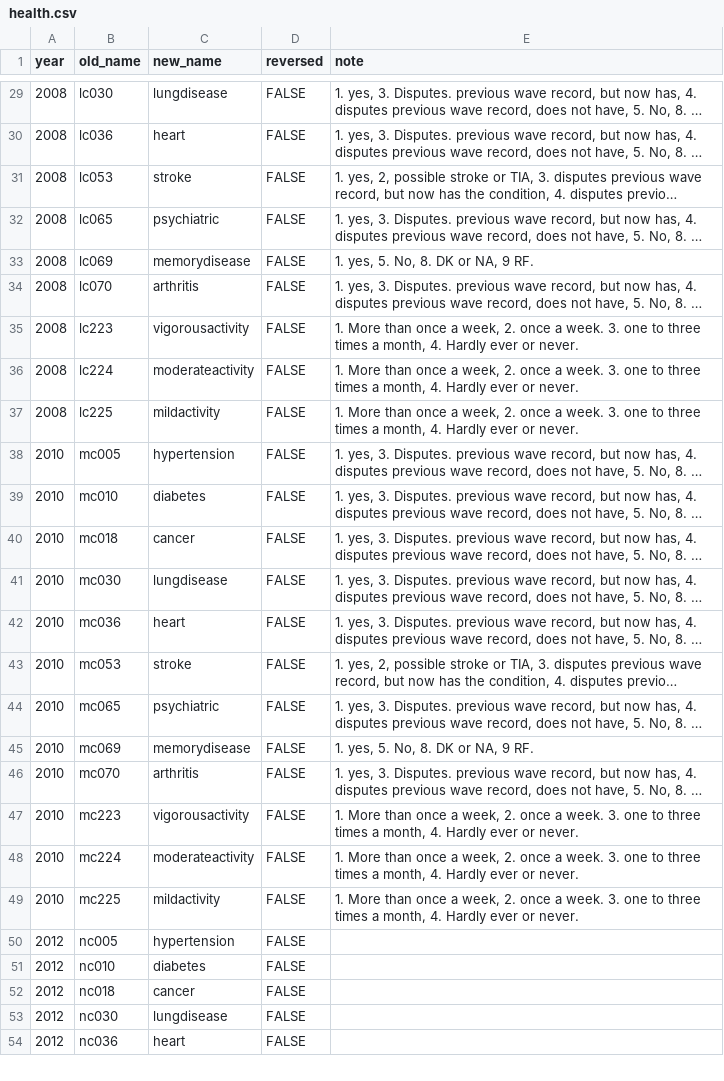
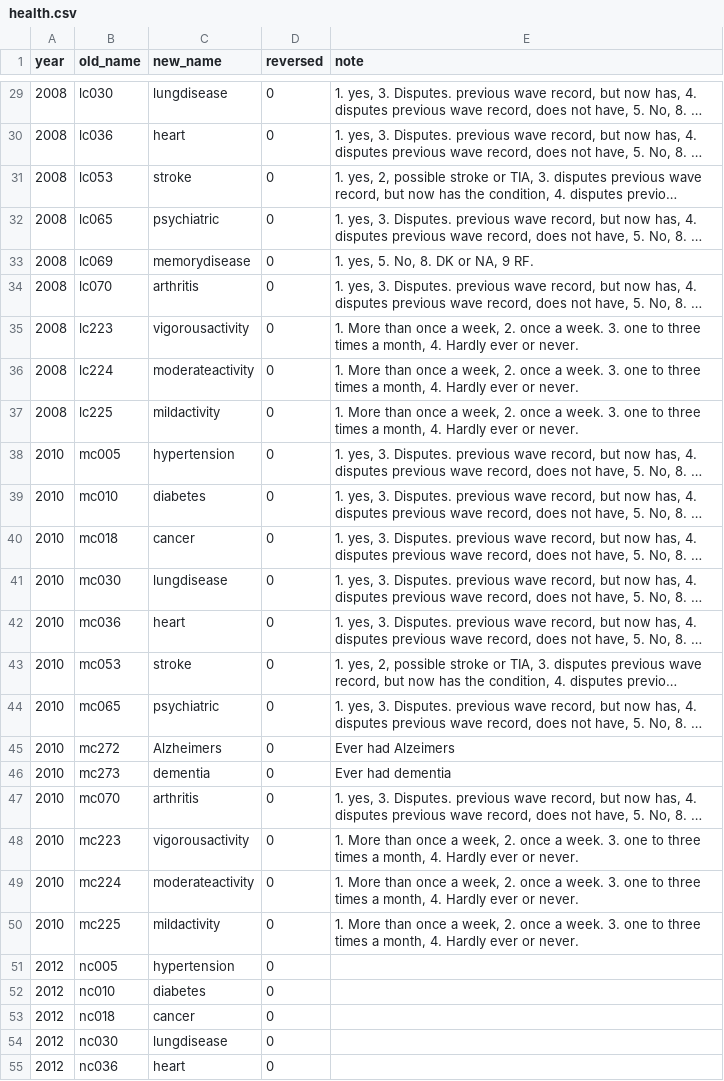
Before and after one commit to IALSA/HRS, a CSV file: data-phi-free/raw/meta/RAND-2017-02-08/health.csv, drawn as a sheet; only a part is shown, gaps mark what is left out; long unchanged cells end in …; removed rows and columns are numbered as before the commit, all else as after; the diff covers the shown part only; the diff names each change by its address in the sheet, - before the commit and + after, or states it on an @@ line.

```diff
--- a/data-phi-free/raw/meta/RAND-2017-02-08/health.csv
+++ b/data-phi-free/raw/meta/RAND-2017-02-08/health.csv
-D29:D44 (reversed): FALSE
+D29:D44 (reversed): 0
-row 45: 2010 | mc069 | memorydisease | FALSE | 1. yes, 5. No, 8. DK or NA, 9 RF.
+row 45: 2010 | mc272 | Alzheimers | 0 | Ever had Alzeimers
+row 46: 2010 | mc273 | dementia | 0 | Ever had dementia
-D47:D55 (reversed): FALSE
+D47:D55 (reversed): 0
```
Also changed, not shown: 4 added rows, 2 removed rows and 44 edited cells elsewhere in this file, 1 other file.
